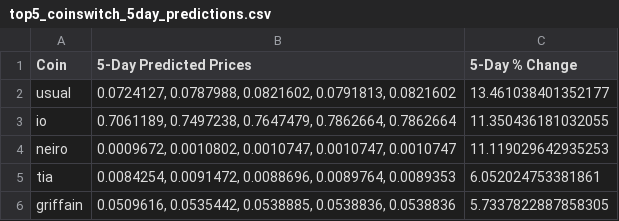
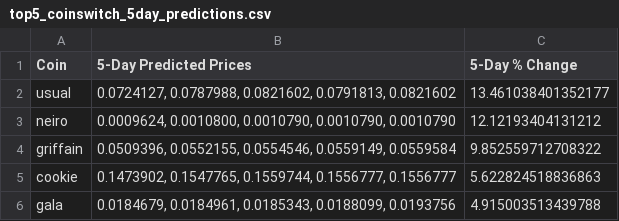
Before and after one commit to tamonashroy/price-prediction-app, a CSV file: top5_coinswitch_5day_predictions.csv, drawn as a sheet.

```diff
--- a/top5_coinswitch_5day_predictions.csv
+++ b/top5_coinswitch_5day_predictions.csv
@@ -2,5 +2,5 @@ Coin,5-Day Predicted Prices,5-Day % Change
 usual,"0.0724127, 0.0787988, 0.0821602, 0.0791813, 0.0821602",13.461038401352177
-io,"0.7061189, 0.7497238, 0.7647479, 0.7862664, 0.7862664",11.350436181032055
-neiro,"0.0009672, 0.0010802, 0.0010747, 0.0010747, 0.0010747",11.119029642935253
-tia,"0.0084254, 0.0091472, 0.0088696, 0.0089764, 0.0089353",6.052024753381861
-griffain,"0.0509616, 0.0535442, 0.0538885, 0.0538836, 0.0538836",5.7337822887858305
+neiro,"0.0009624, 0.0010800, 0.0010790, 0.0010790, 0.0010790",12.12193404131212
+griffain,"0.0509396, 0.0552155, 0.0554546, 0.0559149, 0.0559584",9.852559712708322
+cookie,"0.1473902, 0.1547765, 0.1559744, 0.1556777, 0.1556777",5.622824518836863
+gala,"0.0184679, 0.0184961, 0.0185343, 0.0188099, 0.0193756",4.915003513439788
```
Also changed, not shown: batch_5day_predictions.csv, batch_last5_actual_vs_predicted.csv, 2 other files.
